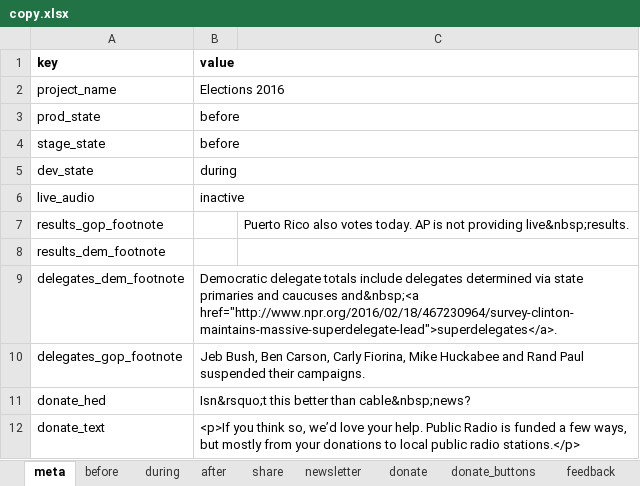
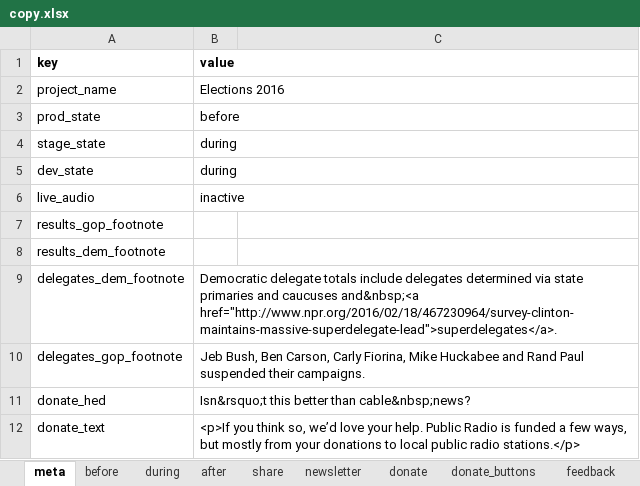
Before and after one commit to nprapps/elections16, an Excel workbook: data/copy.xlsx, sheet meta, drawn as a sheet; values as stored, in another font and other column widths than the file's, no borders; charts and pictures not drawn; the diff names each change by its address in the sheet, - before the commit and + after, or states it on an @@ line.

```diff
--- a/data/copy.xlsx (sheet meta)
+++ b/data/copy.xlsx (sheet meta)
-B4 (value): before
+B4 (value): during
-C7: Puerto Rico also votes today. AP is not providing live&nbsp;results.
+C7: (empty)
```
Also changed, not shown: sheet calendar, data/calendar.xlsx.
